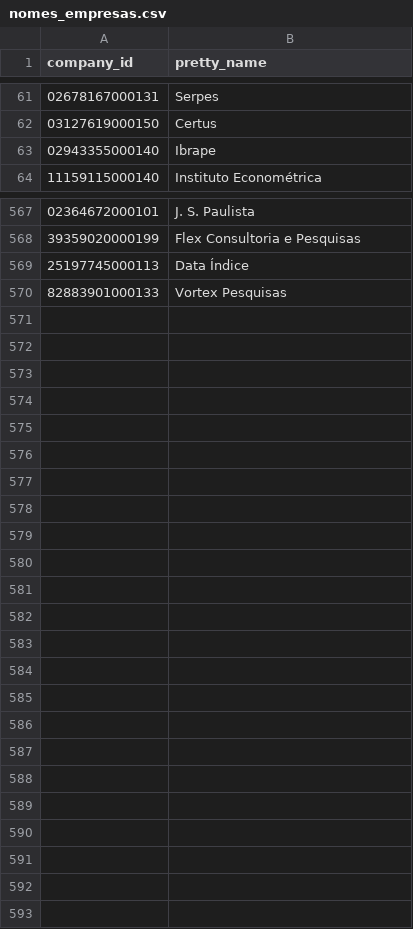
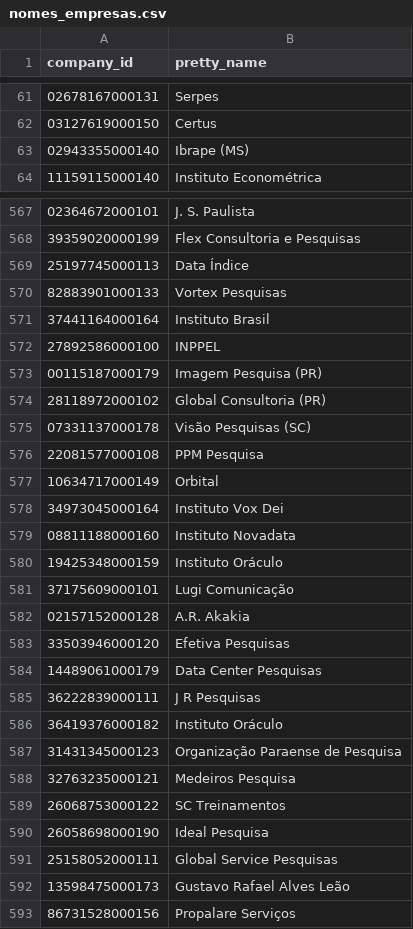
Before and after one commit to pindograma/pesquisas, a CSV file: data/manual-data/nomes_empresas.csv, drawn as a sheet; only a part is shown, gaps mark what is left out; the diff covers the shown part only; the diff names each change by its address in the sheet, - before the commit and + after, or states it on an @@ line.

```diff
--- a/data/manual-data/nomes_empresas.csv
+++ b/data/manual-data/nomes_empresas.csv
-B63 (pretty_name): Ibrape
+B63 (pretty_name): Ibrape (MS)
+row 571: 37441164000164 | Instituto Brasil
+row 572: 27892586000100 | INPPEL
+row 573: 00115187000179 | Imagem Pesquisa (PR)
+row 574: 28118972000102 | Global Consultoria (PR)
+row 575: 07331137000178 | Visão Pesquisas (SC)
+row 576: 22081577000108 | PPM Pesquisa
+row 577: 10634717000149 | Orbital
+row 578: 34973045000164 | Instituto Vox Dei
+row 579: 08811188000160 | Instituto Novadata
+row 580: 19425348000159 | Instituto Oráculo
+row 581: 37175609000101 | Lugi Comunicação
+row 582: 02157152000128 | A.R. Akakia
+row 583: 33503946000120 | Efetiva Pesquisas
+row 584: 14489061000179 | Data Center Pesquisas
+row 585: 36222839000111 | J R Pesquisas
+row 586: 36419376000182 | Instituto Oráculo
+row 587: 31431345000123 | Organização Paraense de Pesquisa
+row 588: 32763235000121 | Medeiros Pesquisa
+row 589: 26068753000122 | SC Treinamentos
+row 590: 26058698000190 | Ideal Pesquisa
+row 591: 25158052000111 | Global Service Pesquisas
+row 592: 13598475000173 | Gustavo Rafael Alves Leão
+row 593: 86731528000156 | Propalare Serviços
```
Also changed, not shown: 3 edited cells elsewhere in this file, data/manual-data/manual-2020/pedro_leva22_2020_bizarre.csv, data/manual-data/manual-2020/pedro_leva23_2020.csv, 3 other files.
